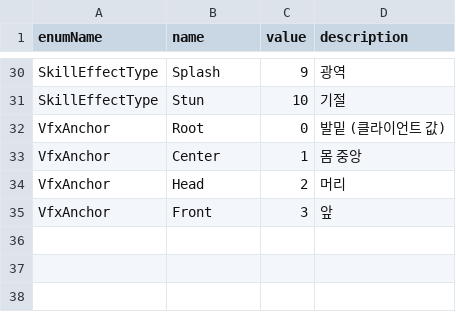
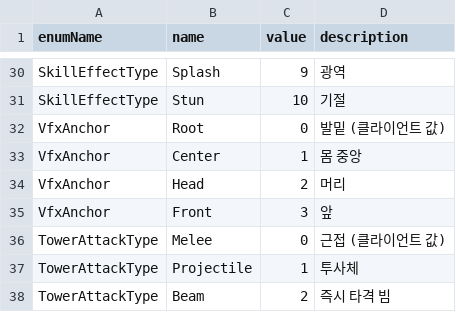
Before and after one commit to eundev00/SlimeTD-Data, a CSV file: Sheets/Enums.csv, drawn as a sheet; only a part is shown, gaps mark what is left out; the diff names each change by its address in the sheet, - before the commit and + after, or states it on an @@ line.

```diff
--- a/Sheets/Enums.csv
+++ b/Sheets/Enums.csv
+row 36: TowerAttackType | Melee | 0 | 근접 (클라이언트 값)
+row 37: TowerAttackType | Projectile | 1 | 투사체
+row 38: TowerAttackType | Beam | 2 | 즉시 타격 빔
```
Also changed, not shown: Sheets/Towers.csv, 3 other files.
